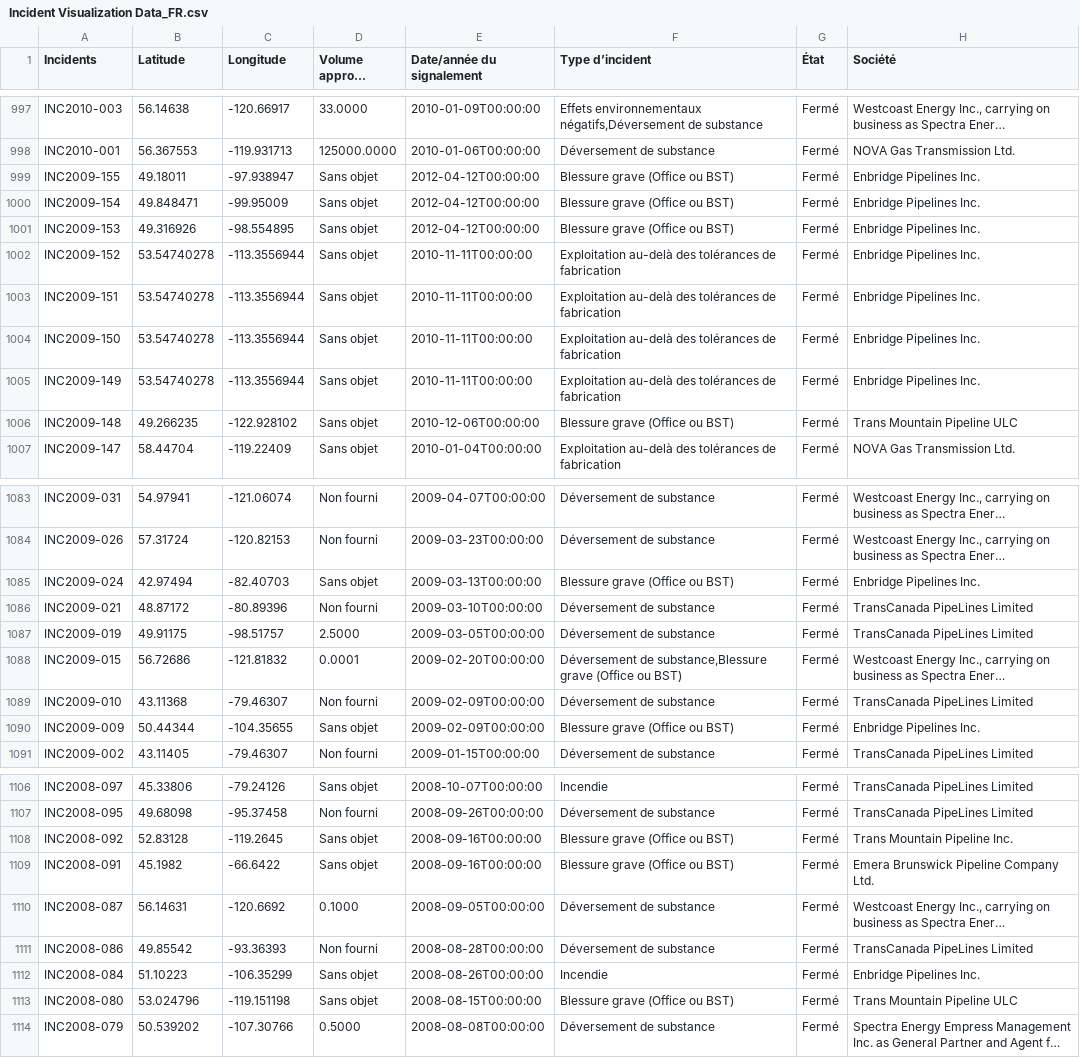
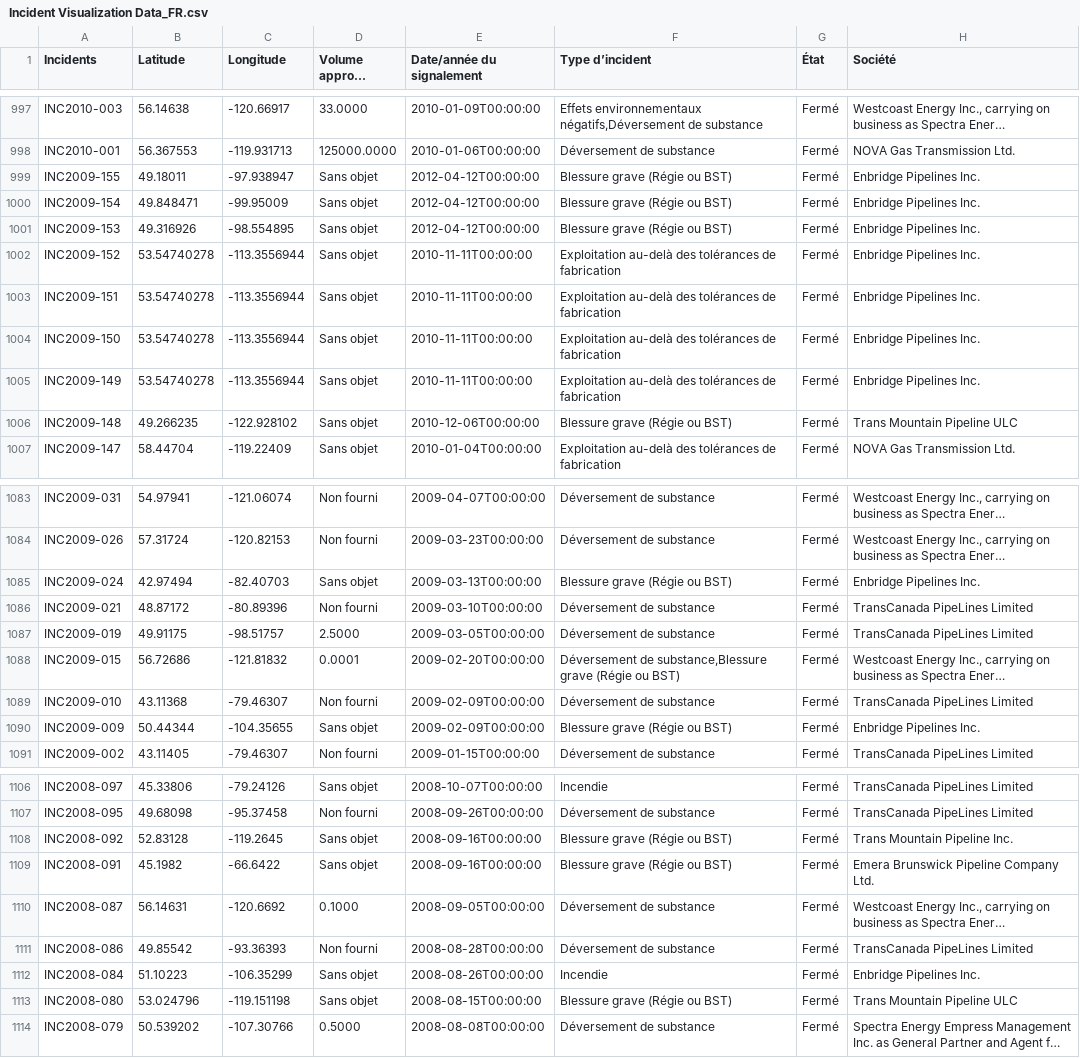
Before and after one commit to CER-REC/incidents-pipeliniers_pipeline-incidents, a CSV file: public/data/Incident Visualization Data_FR.csv, drawn as a sheet; only a part is shown, gaps mark what is left out; long unchanged cells end in …; the diff covers the shown part only; the diff names each change by its address in the sheet, - before the commit and + after, or states it on an @@ line.

```diff
--- a/public/data/Incident Visualization Data_FR.csv
+++ b/public/data/Incident Visualization Data_FR.csv
-F999:F1001 (Type d’incident): Blessure grave (Office ou BST)
+F999:F1001 (Type d’incident): Blessure grave (Régie ou BST)
-F1006 (Type d’incident): Blessure grave (Office ou BST)
+F1006 (Type d’incident): Blessure grave (Régie ou BST)
-F1085 (Type d’incident): Blessure grave (Office ou BST)
+F1085 (Type d’incident): Blessure grave (Régie ou BST)
-F1088 (Type d’incident): …substance,Blessure grave (Office ou BST)
+F1088 (Type d’incident): …substance,Blessure grave (Régie ou BST)
-F1090 (Type d’incident): Blessure grave (Office ou BST)
+F1090 (Type d’incident): Blessure grave (Régie ou BST)
-F1108:F1109 (Type d’incident): Blessure grave (Office ou BST)
+F1108:F1109 (Type d’incident): Blessure grave (Régie ou BST)
-F1113 (Type d’incident): Blessure grave (Office ou BST)
+F1113 (Type d’incident): Blessure grave (Régie ou BST)
```
Also changed, not shown: 28 edited cells elsewhere in this file, public/data/Incident Visualization Data_EN.csv, 7 other files.
